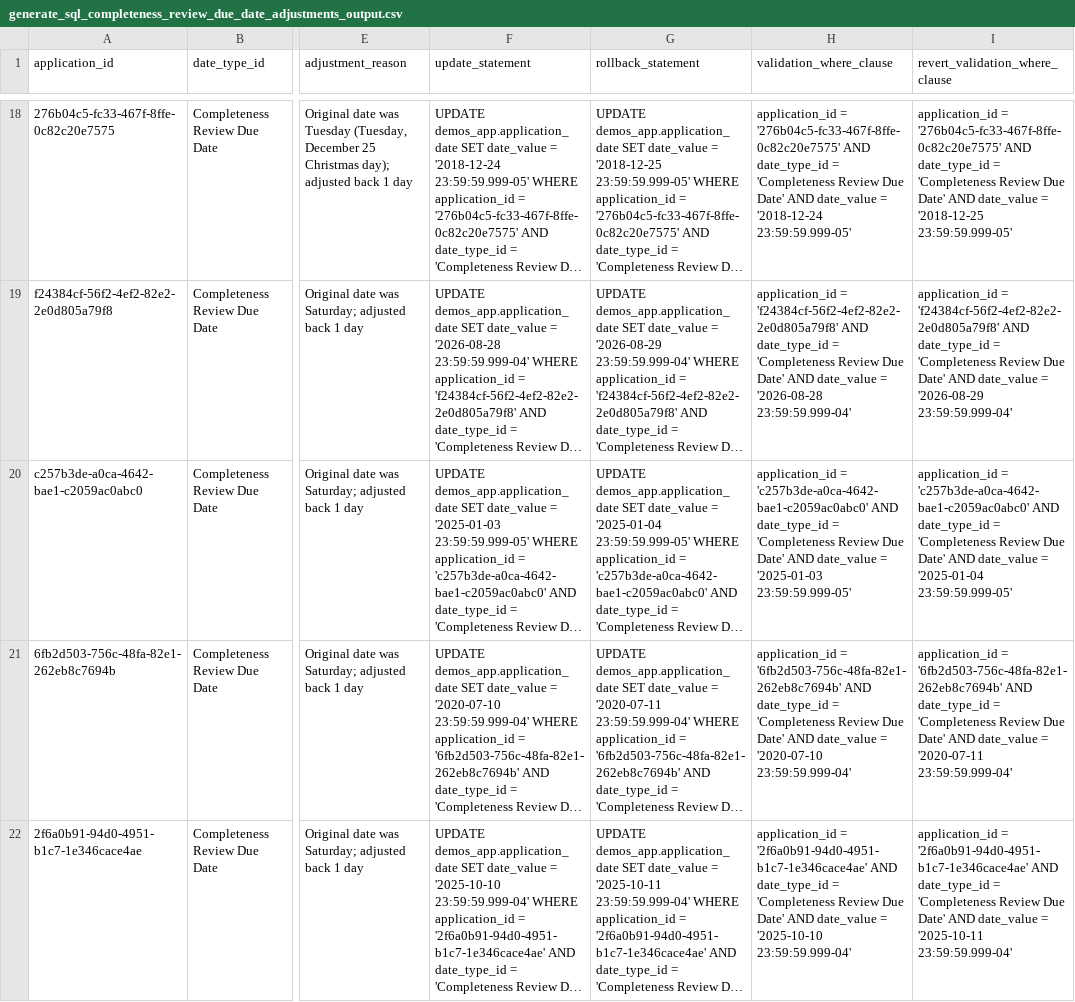
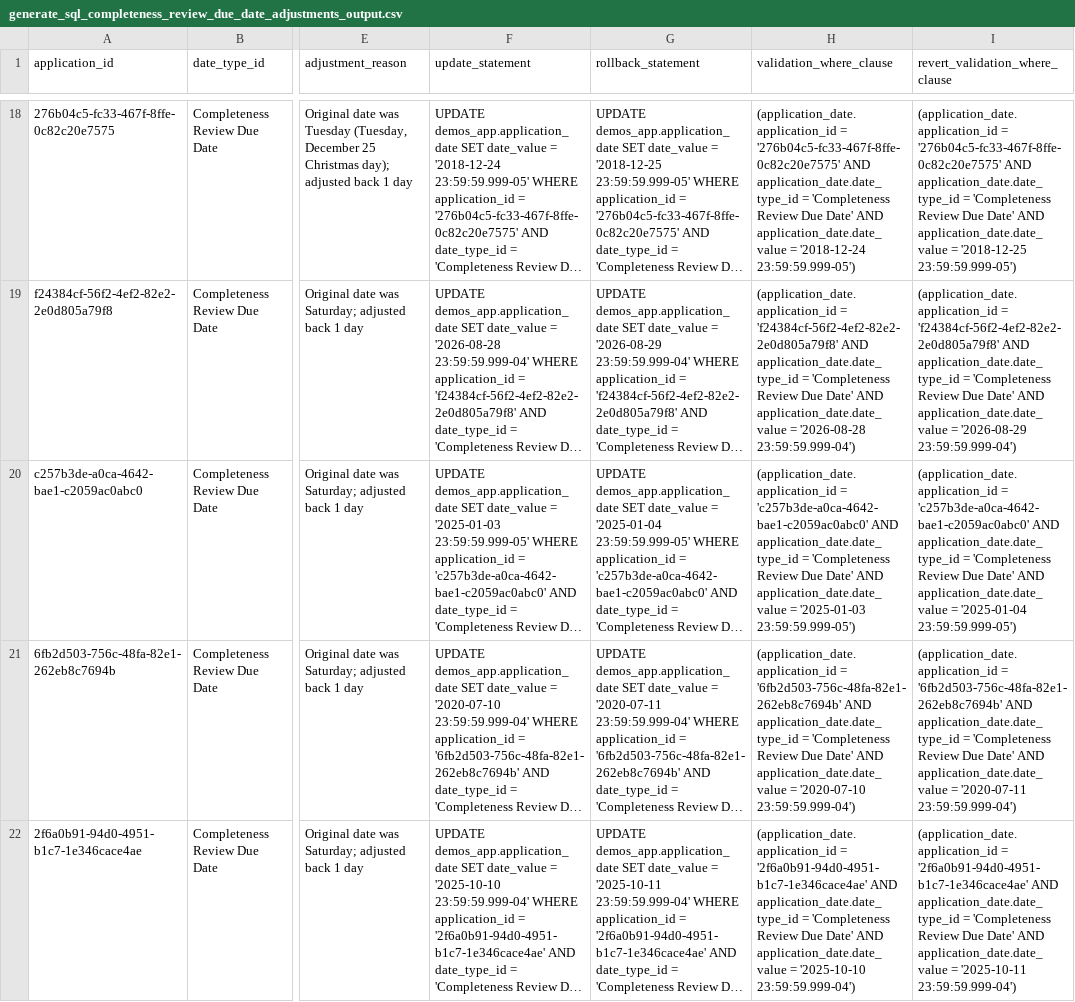
Before and after one commit to Enterprise-CMCS/demos, a CSV file: server/src/data_fixes/20261119_DEMOS-3081_adjust_existing_invalid_completeness_review_due_dates/artifacts/generate_sql_completeness_review_due_date_adjustments_output.csv, drawn as a sheet; only a part is shown, gaps mark what is left out; long unchanged cells end in …; the diff covers the shown part only; the diff names each change by its address in the sheet, - before the commit and + after, or states it on an @@ line.

Commit message:
DEMOS-3081: regenerated script with new dates

```diff
--- a/server/src/data_fixes/20261119_DEMOS-3081_adjust_existing_invalid_completeness_review_due_dates/artifacts/generate_sql_completeness_review_due_date_adjustments_output.csv
+++ b/server/src/data_fixes/20261119_DEMOS-3081_adjust_existing_invalid_completeness_review_due_dates/artifacts/generate_sql_completeness_review_due_date_adjustments_output.csv
-H18 (validation_where_clause): application_id = '276b04c5-fc33-467f-8ffe-0c82c20e7575' AND date_type_id = 'Completeness Review Due Date' AND date_value = '2018-12-24 23:59:59.999-05'
+H18 (validation_where_clause): (application_date.application_id = '276b04c5-fc33-467f-8ffe-0c82c20e7575' AND application_date.date_type_id = 'Completeness Review Due Date' AND application_date.date_value = '2018-12-24 23:59:59.999-05')
-I18 (revert_validation_where_clause): application_id = '276b04c5-fc33-467f-8ffe-0c82c20e7575' AND date_type_id = 'Completeness Review Due Date' AND date_value = '2018-12-25 23:59:59.999-05'
+I18 (revert_validation_where_clause): (application_date.application_id = '276b04c5-fc33-467f-8ffe-0c82c20e7575' AND application_date.date_type_id = 'Completeness Review Due Date' AND application_date.date_value = '2018-12-25 23:59:59.999-05')
-H19 (validation_where_clause): application_id = 'f24384cf-56f2-4ef2-82e2-2e0d805a79f8' AND date_type_id = 'Completeness Review Due Date' AND date_value = '2026-08-28 23:59:59.999-04'
+H19 (validation_where_clause): (application_date.application_id = 'f24384cf-56f2-4ef2-82e2-2e0d805a79f8' AND application_date.date_type_id = 'Completeness Review Due Date' AND application_date.date_value = '2026-08-28 23:59:59.999-04')
-I19 (revert_validation_where_clause): application_id = 'f24384cf-56f2-4ef2-82e2-2e0d805a79f8' AND date_type_id = 'Completeness Review Due Date' AND date_value = '2026-08-29 23:59:59.999-04'
+I19 (revert_validation_where_clause): (application_date.application_id = 'f24384cf-56f2-4ef2-82e2-2e0d805a79f8' AND application_date.date_type_id = 'Completeness Review Due Date' AND application_date.date_value = '2026-08-29 23:59:59.999-04')
-H20 (validation_where_clause): application_id = 'c257b3de-a0ca-4642-bae1-c2059ac0abc0' AND date_type_id = 'Completeness Review Due Date' AND date_value = '2025-01-03 23:59:59.999-05'
+H20 (validation_where_clause): (application_date.application_id = 'c257b3de-a0ca-4642-bae1-c2059ac0abc0' AND application_date.date_type_id = 'Completeness Review Due Date' AND application_date.date_value = '2025-01-03 23:59:59.999-05')
-I20 (revert_validation_where_clause): application_id = 'c257b3de-a0ca-4642-bae1-c2059ac0abc0' AND date_type_id = 'Completeness Review Due Date' AND date_value = '2025-01-04 23:59:59.999-05'
+I20 (revert_validation_where_clause): (application_date.application_id = 'c257b3de-a0ca-4642-bae1-c2059ac0abc0' AND application_date.date_type_id = 'Completeness Review Due Date' AND application_date.date_value = '2025-01-04 23:59:59.999-05')
-H21 (validation_where_clause): application_id = '6fb2d503-756c-48fa-82e1-262eb8c7694b' AND date_type_id = 'Completeness Review Due Date' AND date_value = '2020-07-10 23:59:59.999-04'
+H21 (validation_where_clause): (application_date.application_id = '6fb2d503-756c-48fa-82e1-262eb8c7694b' AND application_date.date_type_id = 'Completeness Review Due Date' AND application_date.date_value = '2020-07-10 23:59:59.999-04')
-I21 (revert_validation_where_clause): application_id = '6fb2d503-756c-48fa-82e1-262eb8c7694b' AND date_type_id = 'Completeness Review Due Date' AND date_value = '2020-07-11 23:59:59.999-04'
+I21 (revert_validation_where_clause): (application_date.application_id = '6fb2d503-756c-48fa-82e1-262eb8c7694b' AND application_date.date_type_id = 'Completeness Review Due Date' AND application_date.date_value = '2020-07-11 23:59:59.999-04')
-H22 (validation_where_clause): application_id = '2f6a0b91-94d0-4951-b1c7-1e346cace4ae' AND date_type_id = 'Completeness Review Due Date' AND date_value = '2025-10-10 23:59:59.999-04'
+H22 (validation_where_clause): (application_date.application_id = '2f6a0b91-94d0-4951-b1c7-1e346cace4ae' AND application_date.date_type_id = 'Completeness Review Due Date' AND application_date.date_value = '2025-10-10 23:59:59.999-04')
-I22 (revert_validation_where_clause): application_id = '2f6a0b91-94d0-4951-b1c7-1e346cace4ae' AND date_type_id = 'Completeness Review Due Date' AND date_value = '2025-10-11 23:59:59.999-04'
+I22 (revert_validation_where_clause): (application_date.application_id = '2f6a0b91-94d0-4951-b1c7-1e346cace4ae' AND application_date.date_type_id = 'Completeness Review Due Date' AND application_date.date_value = '2025-10-11 23:59:59.999-04')
```
Also changed, not shown: 1 added row and 40 edited cells elsewhere in this file, 5 other files.
